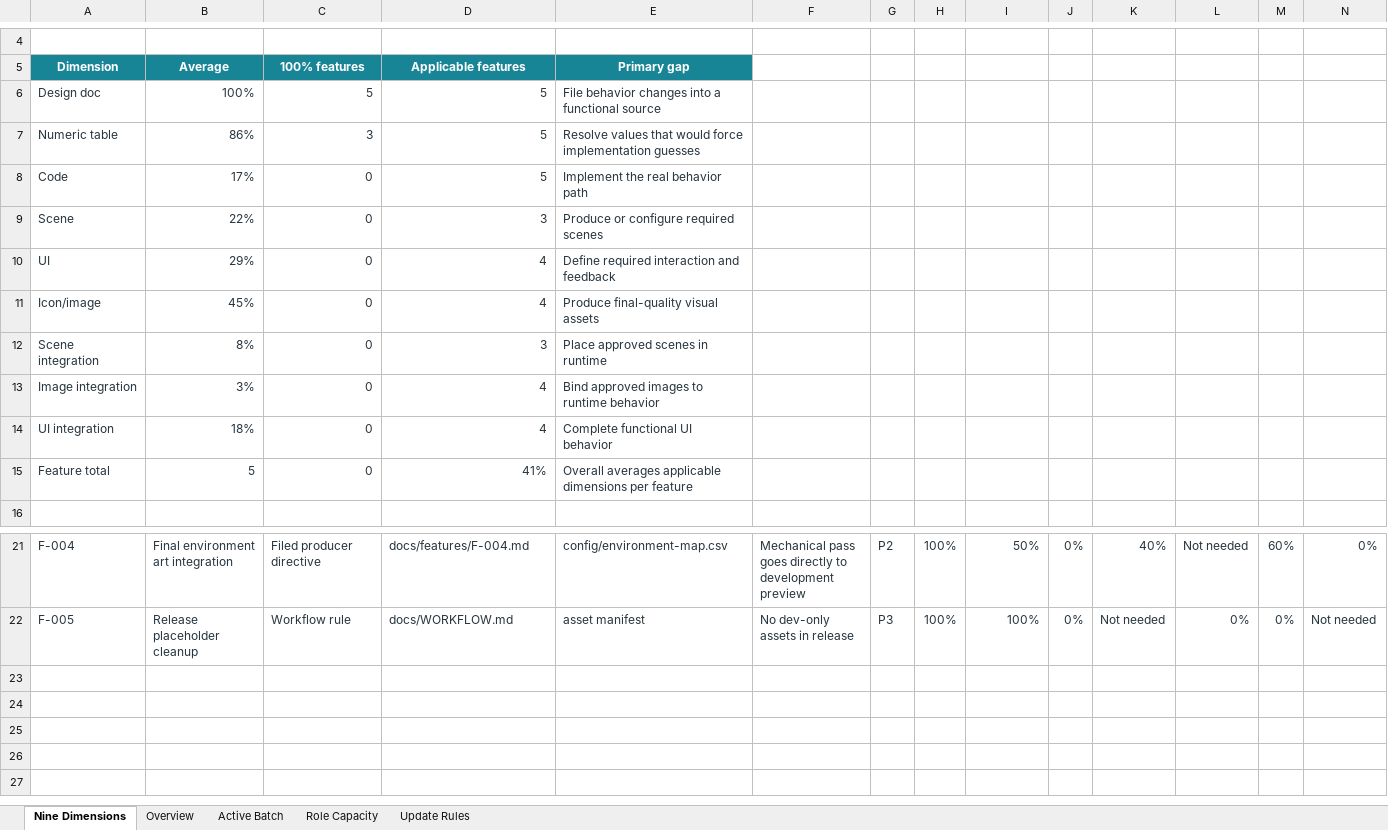
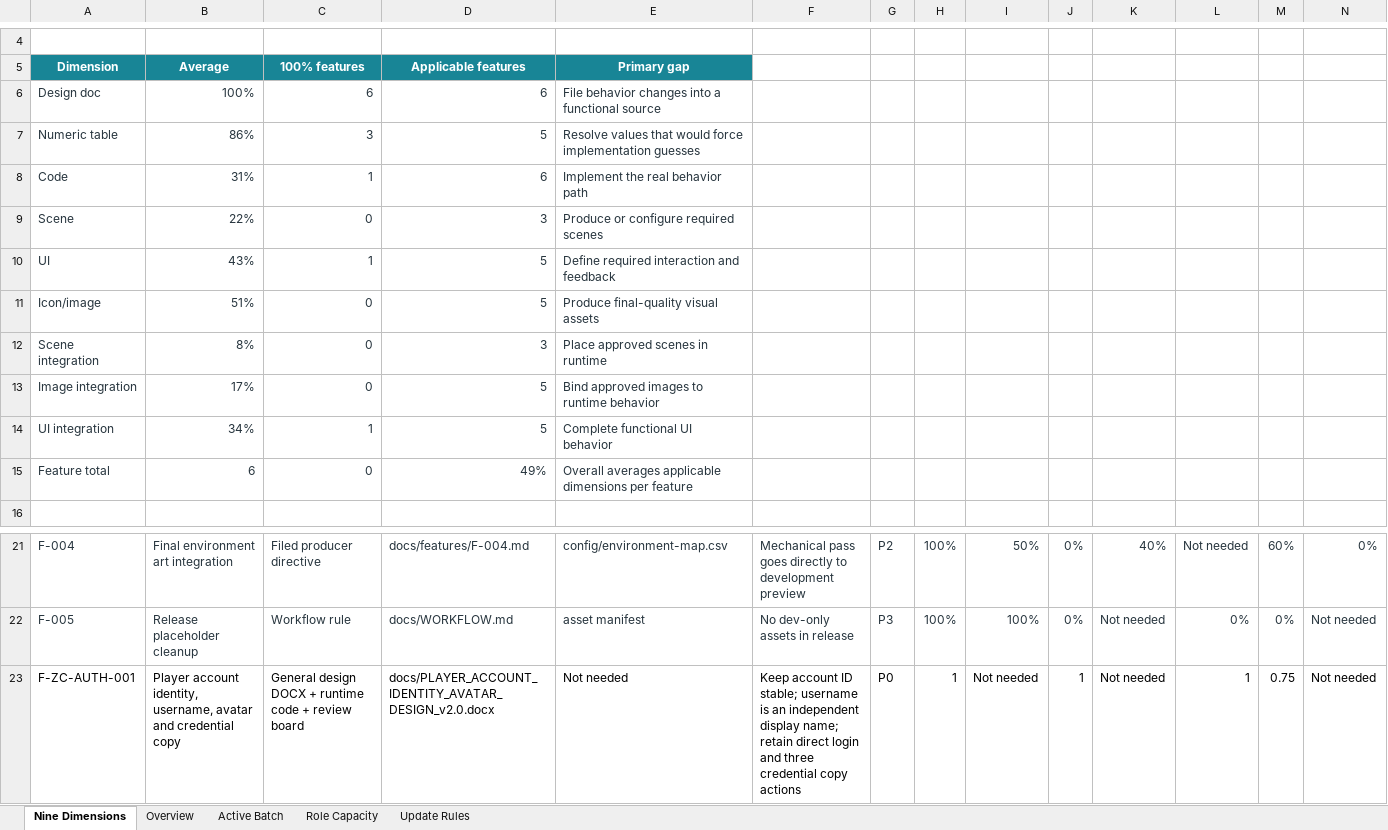
Before and after one commit to BlacKKing4210/zhanchengdashi, an Excel workbook: PM/feature_progress.xlsx, sheet Nine Dimensions, drawn as a sheet; only a part is shown, gaps mark what is left out; values as stored, in another font and other column widths than the file's, no borders; conditional formats not drawn; rows hold the shown columns only; the diff names each change by its address in the sheet, - before the commit and + after, or states it on an @@ line.

Commit message:
feat(account): add independent usernames and avatars

```diff
--- a/PM/feature_progress.xlsx (sheet Nine Dimensions)
+++ b/PM/feature_progress.xlsx (sheet Nine Dimensions)
-C6: 5
+C6: 6
-D6: 5
+D6: 6
-B8: 17%
+B8: 31%
-C8: 0
+C8: 1
-D8: 5
+D8: 6
-B10: 29%
+B10: 43%
-C10: 0
+C10: 1
-D10:D11: 4
+D10:D11: 5
-B11: 45%
+B11: 51%
-B13: 3%
+B13: 17%
-D13:D14: 4
+D13:D14: 5
-B14: 18%
+B14: 34%
-C14: 0
+C14: 1
-B15: 5
+B15: 6
-D15: 41%
+D15: 49%
+row 23: F-ZC-AUTH-001 | Player account identity, username, avatar and credential copy | General design DOCX + runtime code + review board | docs/PLAYER_ACCOUNT_IDENTITY_AVATAR_DESIGN_v2.0.docx | Not needed | Keep account ID stable; username is an independent display name; retain direct login and three credential copy actions | P0 | 1 | Not needed | 1 | Not needed | 1 | 0.75 | Not needed
```
Also changed, not shown: sheet Overview, 20 other files.
